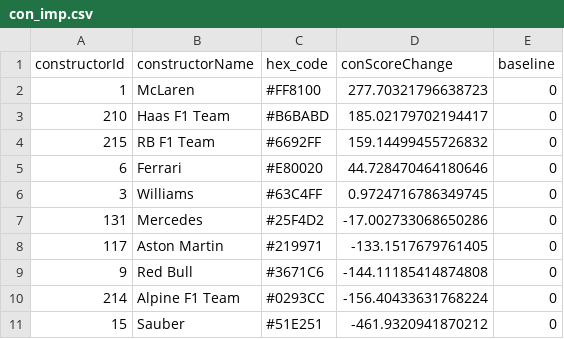
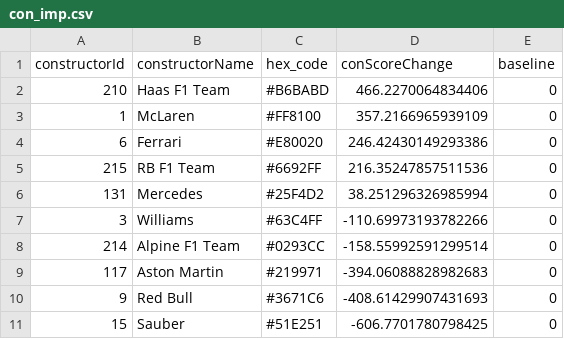
Before and after one commit to mwtmurphy/f1-rating-system, a CSV file: data/processed/con_imp.csv, drawn as a sheet.

```diff
--- a/data/processed/con_imp.csv
+++ b/data/processed/con_imp.csv
@@ -1,11 +1,11 @@
 constructorId,constructorName,hex_code,conScoreChange,baseline
-1,McLaren,#FF8100,277.70321796638723,0
-210,Haas F1 Team,#B6BABD,185.02179702194417,0
-215,RB F1 Team,#6692FF,159.14499455726832,0
-6,Ferrari,#E80020,44.728470464180646,0
-3,Williams,#63C4FF,0.9724716786349745,0
-131,Mercedes,#25F4D2,-17.002733068650286,0
-117,Aston Martin,#219971,-133.1517679761405,0
-9,Red Bull,#3671C6,-144.11185414874808,0
-214,Alpine F1 Team,#0293CC,-156.40433631768224,0
-15,Sauber,#51E251,-461.9320941870212,0
+210,Haas F1 Team,#B6BABD,466.2270064834406,0
+1,McLaren,#FF8100,357.2166965939109,0
+6,Ferrari,#E80020,246.42430149293386,0
+215,RB F1 Team,#6692FF,216.35247857511536,0
+131,Mercedes,#25F4D2,38.251296326985994,0
+3,Williams,#63C4FF,-110.69973193782266,0
+214,Alpine F1 Team,#0293CC,-158.55992591299514,0
+117,Aston Martin,#219971,-394.06088828982683,0
+9,Red Bull,#3671C6,-408.61429907431693,0
+15,Sauber,#51E251,-606.7701780798425,0
```
Also changed, not shown: data/processed/avg_goat.csv, data/processed/cur_con.csv, 7 other files.
